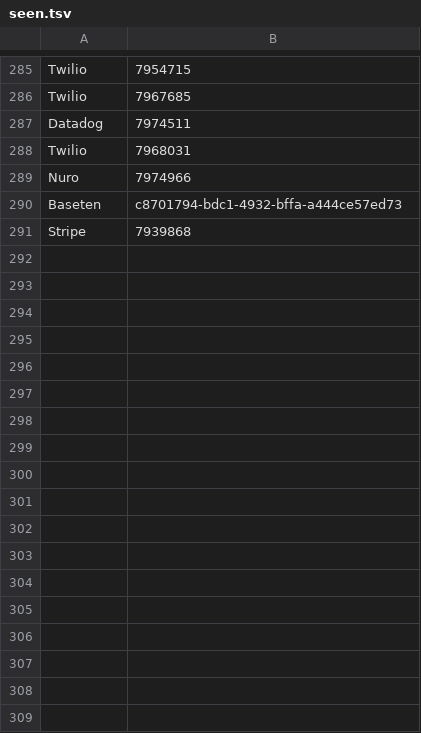
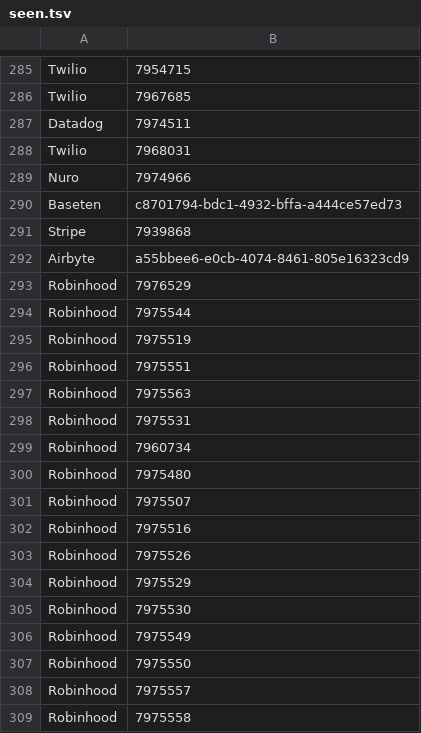
Before and after one commit to swapnilsurdi/jobscanner, a TSV file: data/seen.tsv, drawn as a sheet; only a part is shown, gaps mark what is left out.

```diff
--- a/data/seen.tsv
+++ b/data/seen.tsv
@@ -291 +291,19 @@ Baseten	c8701794-bdc1-4932-bffa-a444ce57ed73
 Stripe	7939868
+Airbyte	a55bbee6-e0cb-4074-8461-805e16323cd9
+Robinhood	7976529
+Robinhood	7975544
+Robinhood	7975519
+Robinhood	7975551
+Robinhood	7975563
+Robinhood	7975531
+Robinhood	7960734
+Robinhood	7975480
+Robinhood	7975507
+Robinhood	7975516
+Robinhood	7975526
+Robinhood	7975529
+Robinhood	7975530
+Robinhood	7975549
+Robinhood	7975550
+Robinhood	7975557
+Robinhood	7975558
```
Also changed, not shown: 5 other files.
